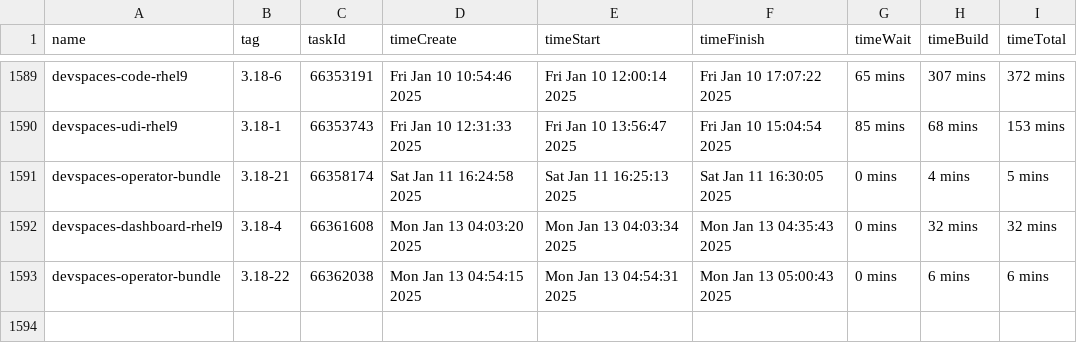
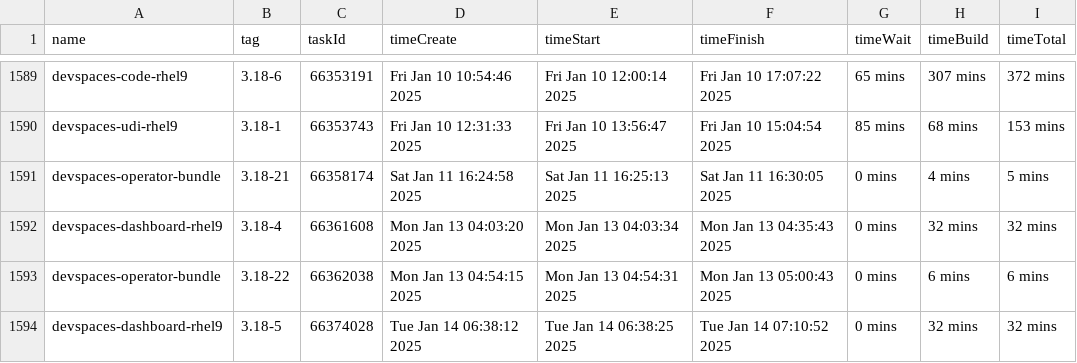
Before and after one commit to crw-qe/devspaces, a CSV file: dependencies/LATEST_BUILD_TIMES.csv, drawn as a sheet; only a part is shown, gaps mark what is left out.

Commit message:
chore: Update dependencies/LATEST_IMAGES, COMMITS, DIGESTS, INDEXES, BUILD_TIMES
Signed-off-by: devspacesbuild <devspacesbuild@redhat.com>

```diff
--- a/dependencies/LATEST_BUILD_TIMES.csv
+++ b/dependencies/LATEST_BUILD_TIMES.csv
@@ -1593 +1593,2 @@
 "devspaces-operator-bundle","3.18-22",66362038,"Mon Jan 13 04:54:15 2025","Mon Jan 13 04:54:31 2025","Mon Jan 13 05:00:43 2025","0 mins","6 mins","6 mins"
+"devspaces-dashboard-rhel9","3.18-5",66374028,"Tue Jan 14 06:38:12 2025","Tue Jan 14 06:38:25 2025","Tue Jan 14 07:10:52 2025","0 mins","32 mins","32 mins"
```
Also changed, not shown: 5 other files.
